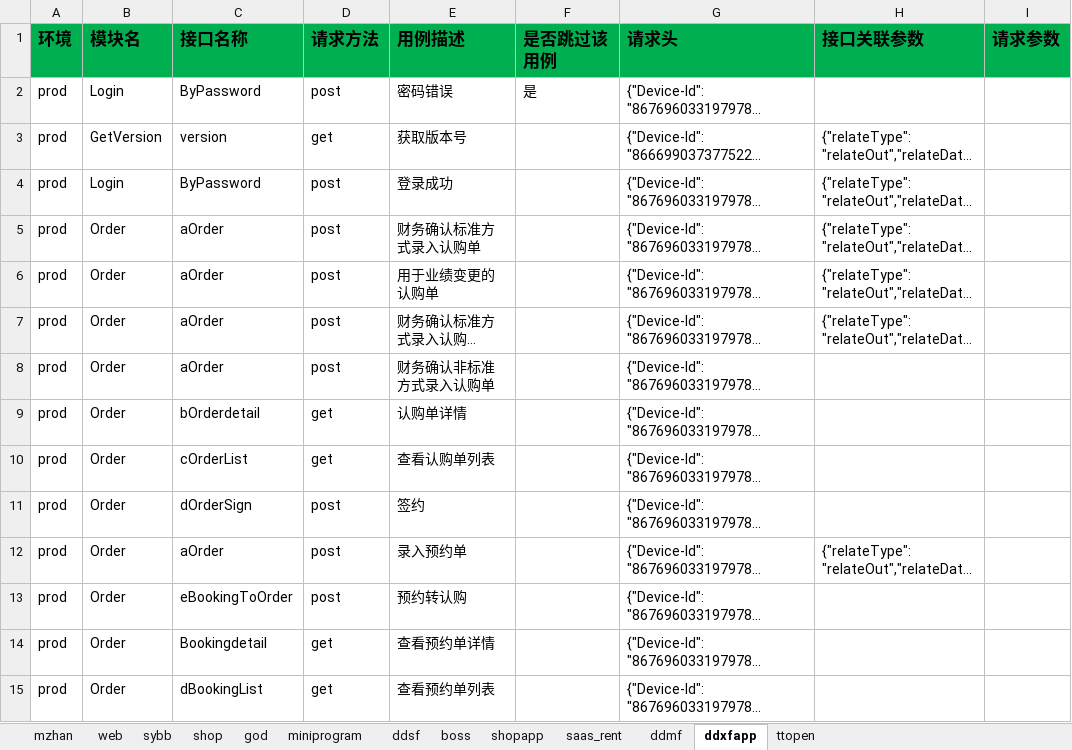
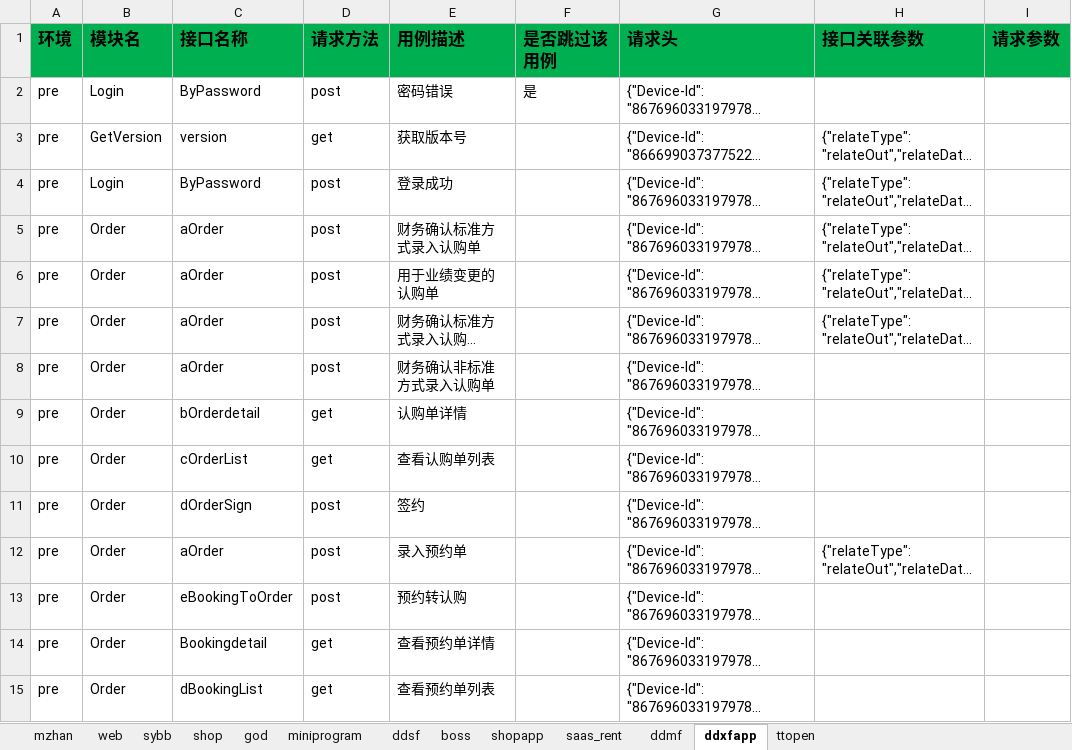
Before and after one commit to zhangdalao/Online-Inspection-New, an Excel workbook: data/FDD接口测试用例.xlsx, sheet ddxfapp, drawn as a sheet; only a part is shown; long unchanged cells end in …; values as stored, in another font and other column widths than the file's, no borders; the diff covers the shown part only; the diff names each change by its address in the sheet, - before the commit and + after, or states it on an @@ line.

Commit message:
[补丁]修改新房用例excle数据
Change-Id: Ic18949ef8336438a7a07d80c867f13c2e8a7c3db

```diff
--- a/data/FDD接口测试用例.xlsx (sheet ddxfapp)
+++ b/data/FDD接口测试用例.xlsx (sheet ddxfapp)
-A2:A15 (环境): prod
+A2:A15 (环境): pre
```
Also changed, not shown: 84 edited cells elsewhere in this sheet, sheet ddsf.
